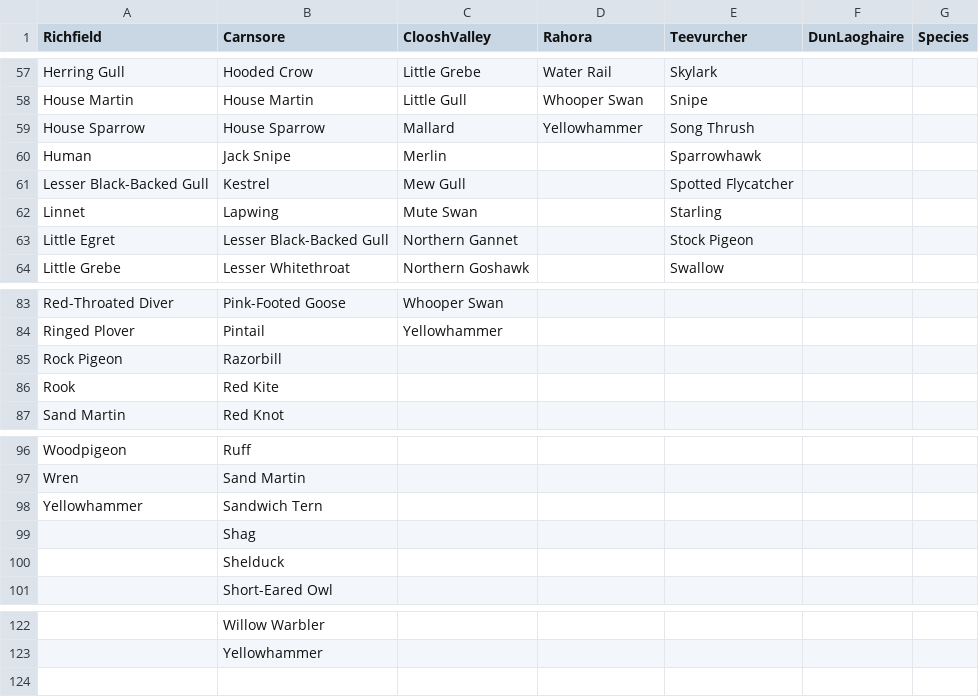
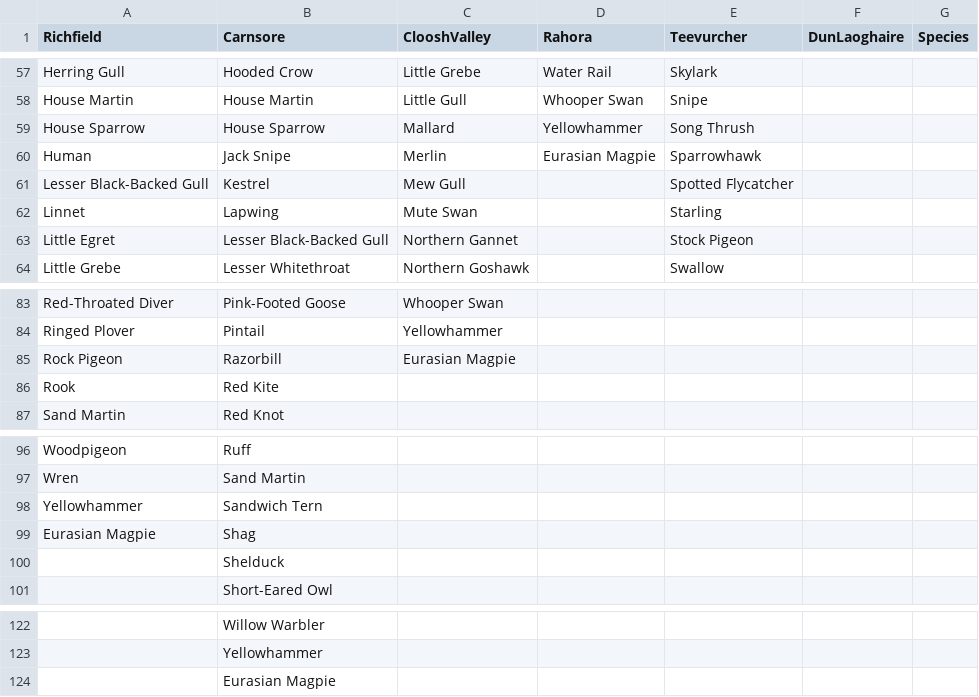
Before and after one commit to gibbona1/neal, a CSV file: species_list.csv, drawn as a sheet; only a part is shown, gaps mark what is left out.

```diff
--- a/species_list.csv
+++ b/species_list.csv
@@ -59,3 +59,3 @@ House Martin,House Martin,Little Gull,Whooper Swan,Snipe,,
 House Sparrow,House Sparrow,Mallard,Yellowhammer,Song Thrush,,
-Human,Jack Snipe,Merlin,,Sparrowhawk,,
+Human,Jack Snipe,Merlin,Eurasian Magpie,Sparrowhawk,,
 Lesser Black-Backed Gull,Kestrel,Mew Gull,,Spotted Flycatcher,,
@@ -84,3 +84,3 @@ Red-Throated Diver,Pink-Footed Goose,Whooper Swan,,,,
 Ringed Plover,Pintail,Yellowhammer,,,,
-Rock Pigeon,Razorbill,,,,,
+Rock Pigeon,Razorbill,Eurasian Magpie,,,,
 Rook,Red Kite,,,,,
@@ -98,3 +98,3 @@ Wren,Sand Martin,,,,,
 Yellowhammer,Sandwich Tern,,,,,
-,Shag,,,,,
+Eurasian Magpie,Shag,,,,,
 ,Shelduck,,,,,
@@ -123 +123,2 @@ Yellowhammer,Sandwich Tern,,,,,
 ,Yellowhammer,,,,,
+,Eurasian Magpie,,,,,
```
Also changed, not shown: 1 other file.
